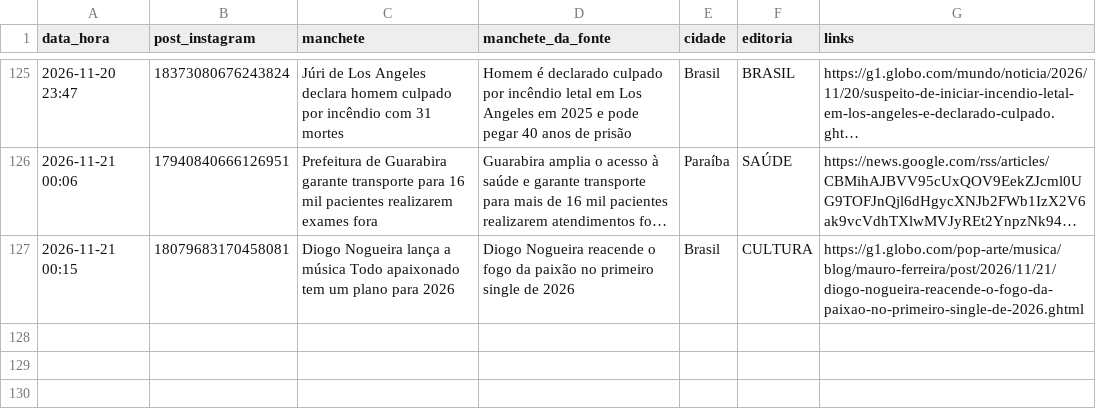
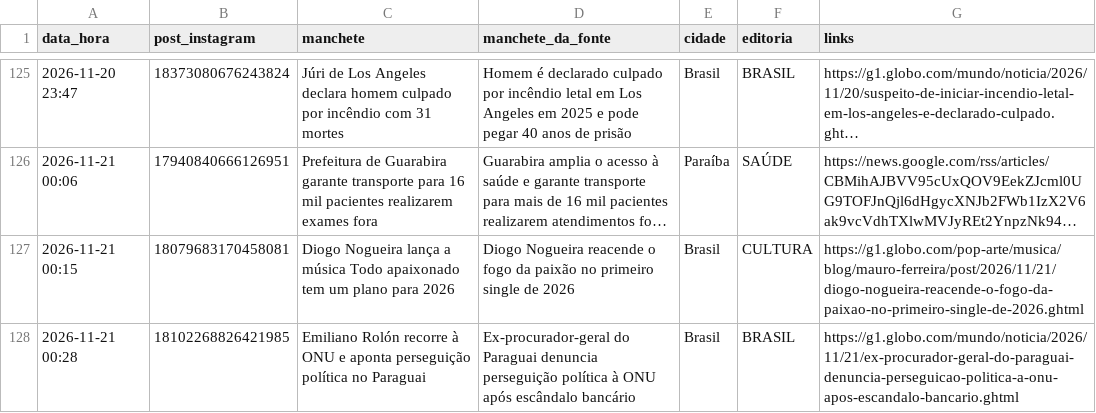
Before and after one commit to ccreatormkt-glitch/portal-noticias, a CSV file: state/noticias_publicadas.csv, drawn as a sheet; only a part is shown, gaps mark what is left out; long unchanged cells end in …; the diff names each change by its address in the sheet, - before the commit and + after, or states it on an @@ line.

```diff
--- a/state/noticias_publicadas.csv
+++ b/state/noticias_publicadas.csv
+row 128: 2026-11-21 00:28 | 18102268826421985 | Emiliano Rolón recorre à ONU e aponta perseguição política no Paraguai | Ex-procurador-geral do Paraguai denuncia perseguição política à ONU após escândalo bancário | Brasil | BRASIL | https://g1.globo.com/mundo/noticia/2026/11/21/ex-procurador-geral-do-paraguai-denuncia-perseguicao-politica-a-onu-apos-escandalo-bancario.ghtml
```
Also changed, not shown: 2 other files.
